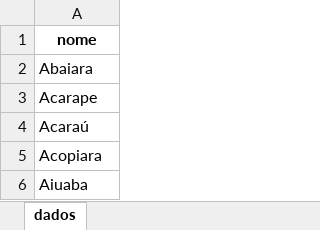
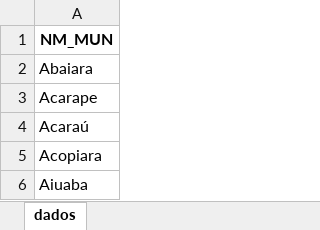
Before and after one commit to suporteteceducacao/mapas_spaece, an Excel workbook: xls/nome_municipios_shapefile.xlsx, sheet dados, drawn as a sheet; only a part is shown; values as stored, in another font and other column widths than the file's, no borders; the diff names each change by its address in the sheet, - before the commit and + after, or states it on an @@ line.

Commit message:
Add files via upload

```diff
--- a/xls/nome_municipios_shapefile.xlsx (sheet dados)
+++ b/xls/nome_municipios_shapefile.xlsx (sheet dados)
-A1: nome
+A1: NM_MUN
```
